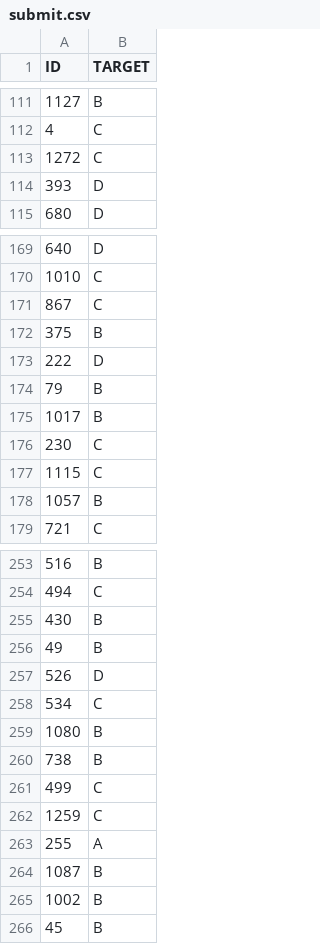
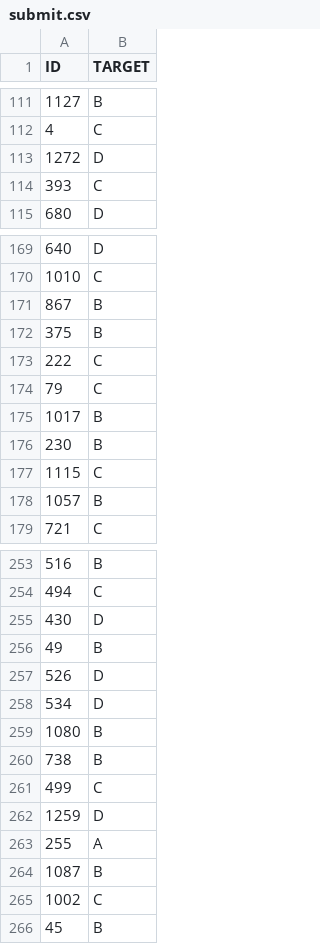
Before and after one commit to DomingoLopez/ClubFansIris, a CSV file: results/submit.csv, drawn as a sheet; only a part is shown, gaps mark what is left out; the diff covers the shown part only.

```diff
--- a/results/submit.csv
+++ b/results/submit.csv
@@ -112,4 +112,4 @@ ID,TARGET
 4,C
-1272,C
-393,D
+1272,D
+393,C
 680,D
@@ -170,8 +170,8 @@ ID,TARGET
 1010,C
-867,C
+867,B
 375,B
-222,D
-79,B
+222,C
+79,C
 1017,B
-230,C
+230,B
 1115,C
@@ -254,6 +254,6 @@ ID,TARGET
 494,C
-430,B
+430,D
 49,B
 526,D
-534,C
+534,D
 1080,B
@@ -261,6 +261,6 @@ ID,TARGET
 499,C
-1259,C
+1259,D
 255,A
 1087,B
-1002,B
+1002,C
 45,B
```
Also changed, not shown: 61 edited cells elsewhere in this file, 3 other files.
